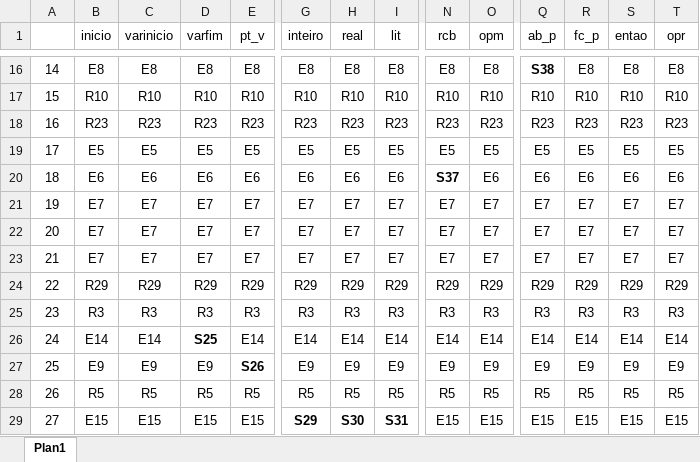
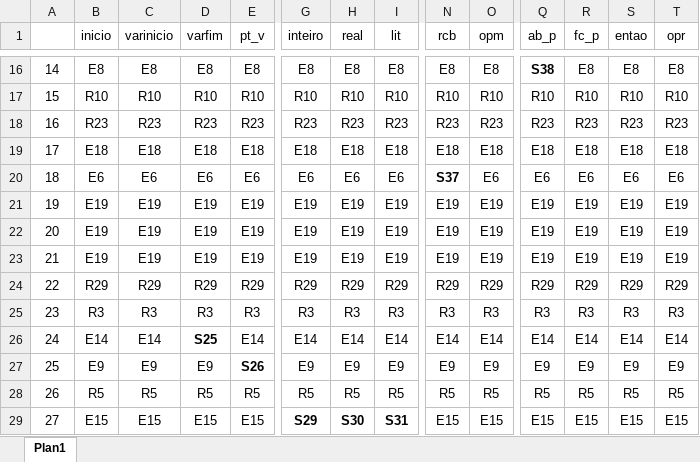
Before and after one commit to celsoguidojr/ProjetoCompilador, an Excel workbook: Main/bin/Debug/TabelaShiftReduce.xlsx, sheet Plan1, drawn as a sheet; only a part is shown, gaps mark what is left out; values as stored, in another font and other column widths than the file's, no borders; the diff covers the shown part only; the diff names each change by its address in the sheet, - before the commit and + after, or states it on an @@ line.

```diff
--- a/Main/bin/Debug/TabelaShiftReduce.xlsx (sheet Plan1)
+++ b/Main/bin/Debug/TabelaShiftReduce.xlsx (sheet Plan1)
-B19 (inicio): E5
+B19 (inicio): E18
-C19 (varinicio): E5
+C19 (varinicio): E18
-D19 (varfim): E5
+D19 (varfim): E18
-E19 (pt_v): E5
+E19 (pt_v): E18
-G19 (inteiro): E5
+G19 (inteiro): E18
-H19 (real): E5
+H19 (real): E18
-I19 (lit): E5
+I19 (lit): E18
-N19 (rcb): E5
+N19 (rcb): E18
-O19 (opm): E5
+O19 (opm): E18
-Q19 (ab_p): E5
+Q19 (ab_p): E18
-R19 (fc_p): E5
+R19 (fc_p): E18
-S19 (entao): E5
+S19 (entao): E18
-T19 (opr): E5
+T19 (opr): E18
-B21:B23 (inicio): E7
+B21:B23 (inicio): E19
-C21:C23 (varinicio): E7
+C21:C23 (varinicio): E19
-D21:D23 (varfim): E7
+D21:D23 (varfim): E19
-E21:E23 (pt_v): E7
+E21:E23 (pt_v): E19
-G21:G23 (inteiro): E7
+G21:G23 (inteiro): E19
-H21:H23 (real): E7
+H21:H23 (real): E19
-I21:I23 (lit): E7
+I21:I23 (lit): E19
-N21:N23 (rcb): E7
+N21:N23 (rcb): E19
-O21:O23 (opm): E7
+O21:O23 (opm): E19
-Q21:Q23 (ab_p): E7
+Q21:Q23 (ab_p): E19
-R21:R23 (fc_p): E7
+R21:R23 (fc_p): E19
-S21:S23 (entao): E7
+S21:S23 (entao): E19
-T21:T23 (opr): E7
+T21:T23 (opr): E19
```
Also changed, not shown: 86 edited cells elsewhere in this sheet, 25 other files.
